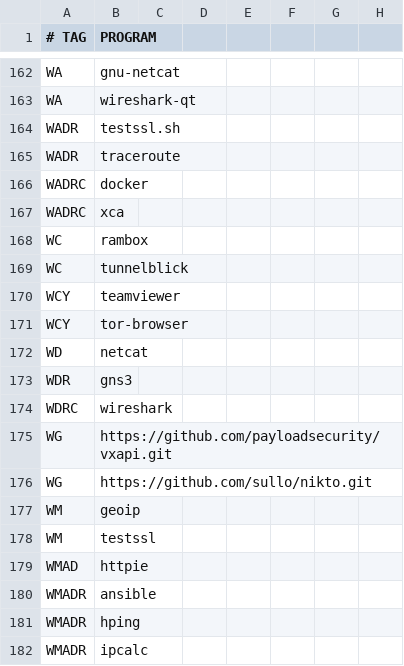
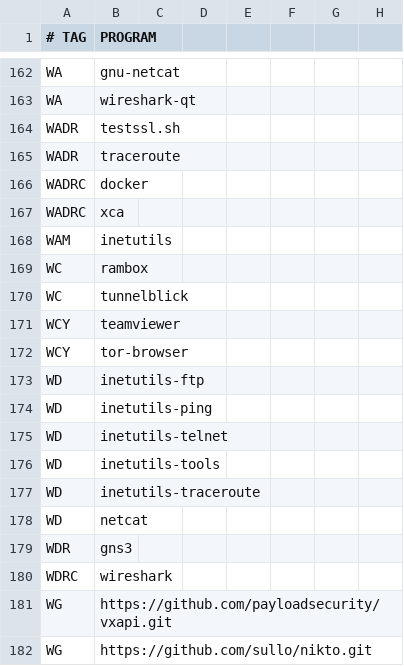
Before and after one commit to astsu777/bootstrap, a CSV file: apps.csv, drawn as a sheet; only a part is shown, gaps mark what is left out; the shorter side is filled out with more unchanged rows; the diff names each change by its address in the sheet, - before the commit and + after, or states it on an @@ line.

Commit message:
Add 'inetutils' as work packages

```diff
--- a/apps.csv
+++ b/apps.csv
+row 168: WAM | inetutils
+row 173: WD | inetutils-ftp
+row 174: WD | inetutils-ping
+row 175: WD | inetutils-telnet
+row 176: WD | inetutils-tools
+row 177: WD | inetutils-traceroute
```
